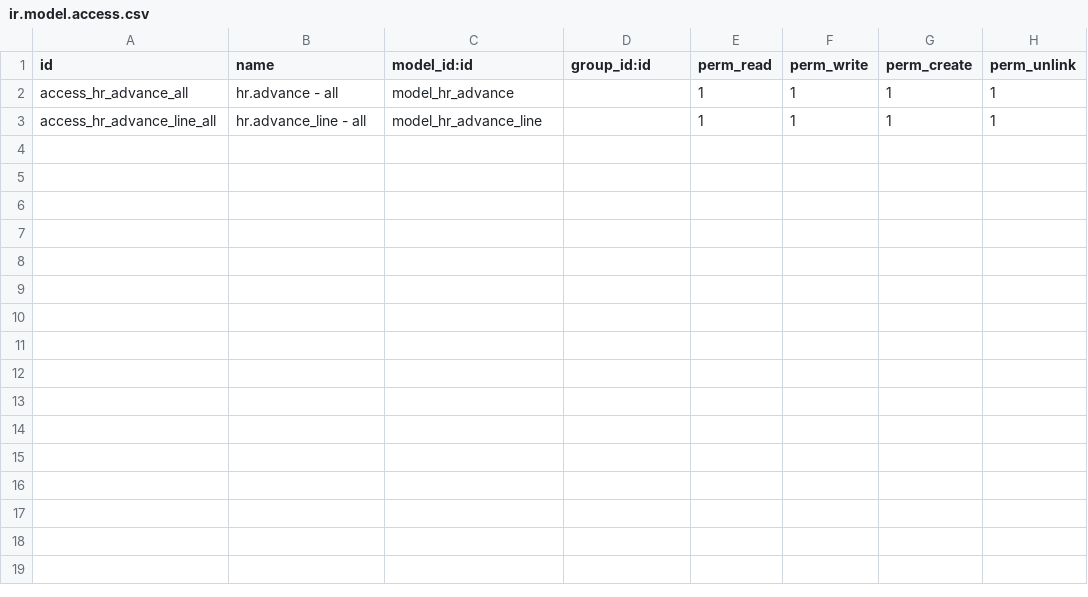
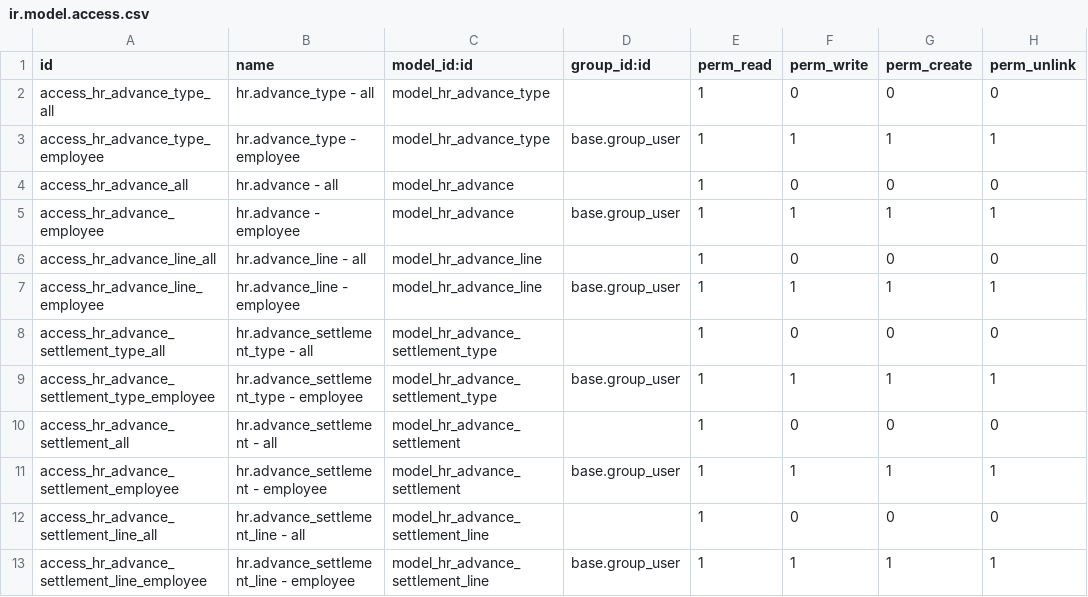
Before and after one commit to open-synergy/akn-hr, a CSV file: hr_advance/security/ir.model.access.csv, drawn as a sheet.

Commit message:
[11.0.0.1.0] hr_advance

```diff
--- a/hr_advance/security/ir.model.access.csv
+++ b/hr_advance/security/ir.model.access.csv
@@ -1,3 +1,13 @@
 id,name,model_id:id,group_id:id,perm_read,perm_write,perm_create,perm_unlink
-access_hr_advance_all,hr.advance - all,model_hr_advance,,1,1,1,1
-access_hr_advance_line_all,hr.advance_line - all,model_hr_advance_line,,1,1,1,1
+access_hr_advance_type_all,hr.advance_type - all,model_hr_advance_type,,1,0,0,0
+access_hr_advance_type_employee,hr.advance_type - employee,model_hr_advance_type,base.group_user,1,1,1,1
+access_hr_advance_all,hr.advance - all,model_hr_advance,,1,0,0,0
+access_hr_advance_employee,hr.advance - employee,model_hr_advance,base.group_user,1,1,1,1
+access_hr_advance_line_all,hr.advance_line - all,model_hr_advance_line,,1,0,0,0
+access_hr_advance_line_employee,hr.advance_line - employee,model_hr_advance_line,base.group_user,1,1,1,1
+access_hr_advance_settlement_type_all,hr.advance_settlement_type - all,model_hr_advance_settlement_type,,1,0,0,0
+access_hr_advance_settlement_type_employee,hr.advance_settlement_type - employee,model_hr_advance_settlement_type,base.group_user,1,1,1,1
+access_hr_advance_settlement_all,hr.advance_settlement - all,model_hr_advance_settlement,,1,0,0,0
+access_hr_advance_settlement_employee,hr.advance_settlement - employee,model_hr_advance_settlement,base.group_user,1,1,1,1
+access_hr_advance_settlement_line_all,hr.advance_settlement_line - all,model_hr_advance_settlement_line,,1,0,0,0
+access_hr_advance_settlement_line_employee,hr.advance_settlement_line - employee,model_hr_advance_settlement_line,base.group_user,1,1,1,1
```
Also changed, not shown: 22 other files.
